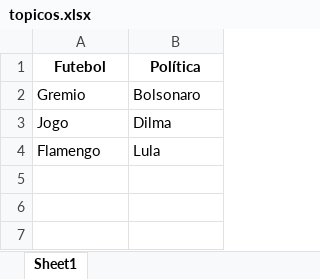
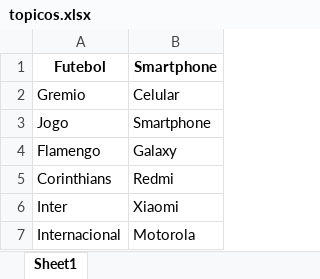
Before and after one commit to gfigueiro23/crawler_focado, an Excel workbook: topicos.xlsx, sheet Sheet1, drawn as a sheet; values as stored, in another font and other column widths than the file's, no borders; the diff names each change by its address in the sheet, - before the commit and + after, or states it on an @@ line.

```diff
--- a/topicos.xlsx (sheet Sheet1)
+++ b/topicos.xlsx (sheet Sheet1)
-B1: Política
+B1: Smartphone
-B2: Bolsonaro
+B2: Celular
-B3: Dilma
+B3: Smartphone
-B4: Lula
+B4: Galaxy
+row 5: Corinthians | Redmi
+row 6: Inter | Xiaomi
+row 7: Internacional | Motorola
```
Also changed, not shown: 5 other files.
